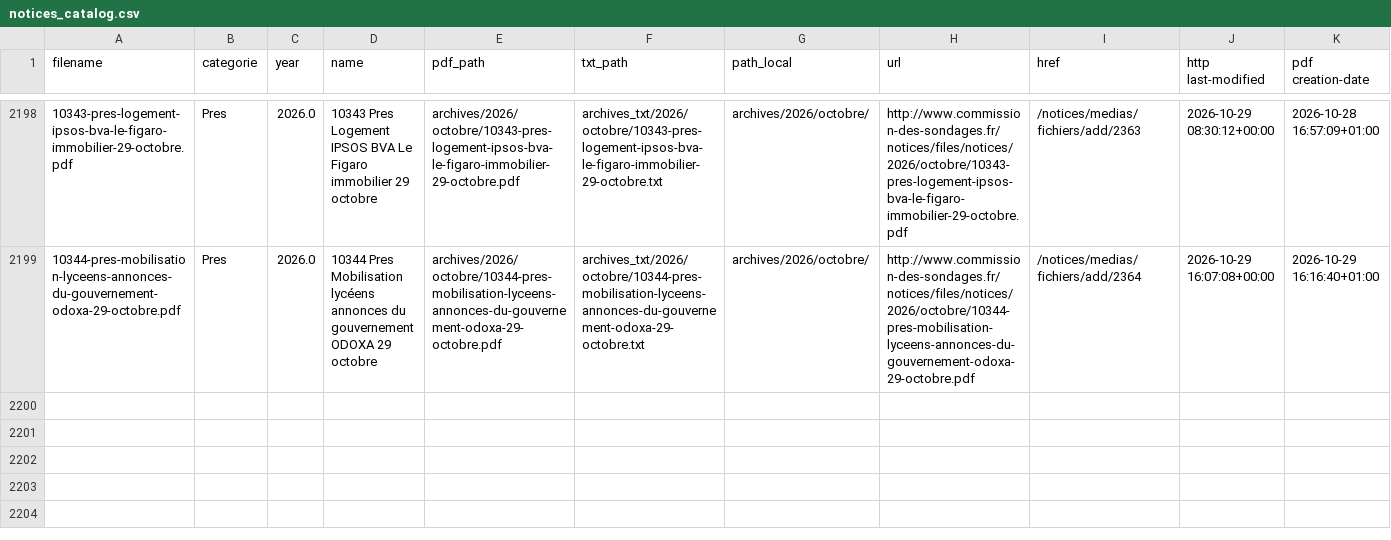
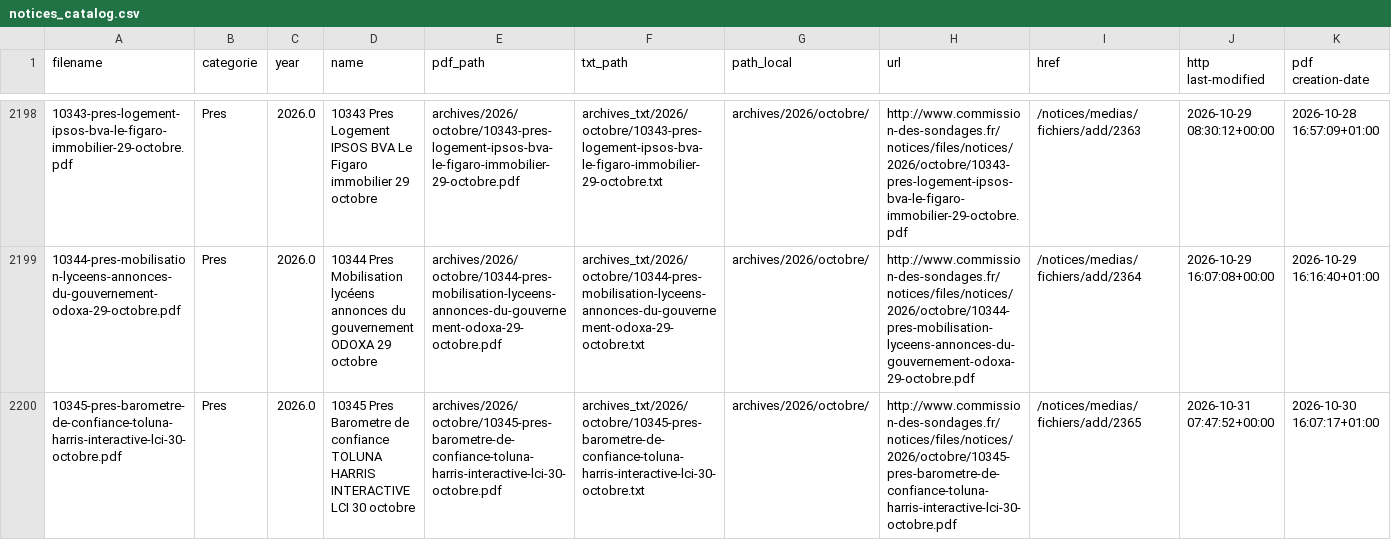
Before and after one commit to Ipuch/sondages-commission-index, a CSV file: notices_catalog.csv, drawn as a sheet; only a part is shown, gaps mark what is left out; the diff names each change by its address in the sheet, - before the commit and + after, or states it on an @@ line.

```diff
--- a/notices_catalog.csv
+++ b/notices_catalog.csv
+row 2200: 10345-pres-barometre-de-confiance-toluna-harris-interactive-lci-30-octobre.pdf | Pres | 2026.0 | 10345 Pres Barometre de confiance TOLUNA HARRIS INTERACTIVE LCI 30 octobre | archives/2026/octobre/10345-pres-barometre-de-confiance-toluna-harris-interactive-lci-30-octobre.pdf | archives_txt/2026/octobre/10345-pres-barometre-de-confiance-toluna-harris-interactive-lci-30-octobre.txt | archives/2026/octobre/ | http://www.commission-des-sondages.fr/notices/files/notices/2026/octobre/10345-pres-barometre-de-confiance-toluna-harris-interactive-lci-30-octobre.pdf | /notices/medias/fichiers/add/2365 | 2026-10-31 07:47:52+00:00 | 2026-10-30 16:07:17+01:00
```
Also changed, not shown: base.csv, files.csv, 2 other files.
